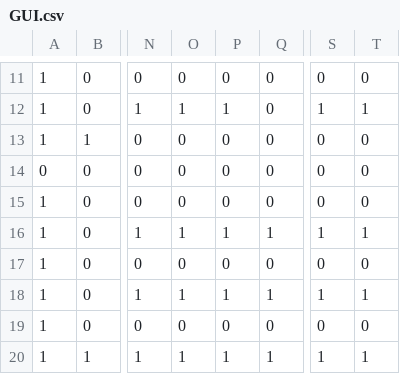
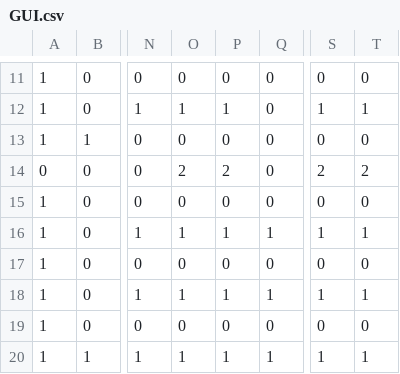
Before and after one commit to xanthos203/Pac-Man, a CSV file: Pac-Man/src/view/GUI.csv, drawn as a sheet; only a part is shown, gaps mark what is left out; the diff names each change by its address in the sheet, - before the commit and + after, or states it on an @@ line.

```diff
--- a/Pac-Man/src/view/GUI.csv
+++ b/Pac-Man/src/view/GUI.csv
-O14: 0
+O14: 2
-P14: 0
+P14: 2
-S14: 0
+S14: 2
-T14: 0
+T14: 2
```
Also changed, not shown: Pac-Man/bin/view/GUI.csv, 3 other files.
